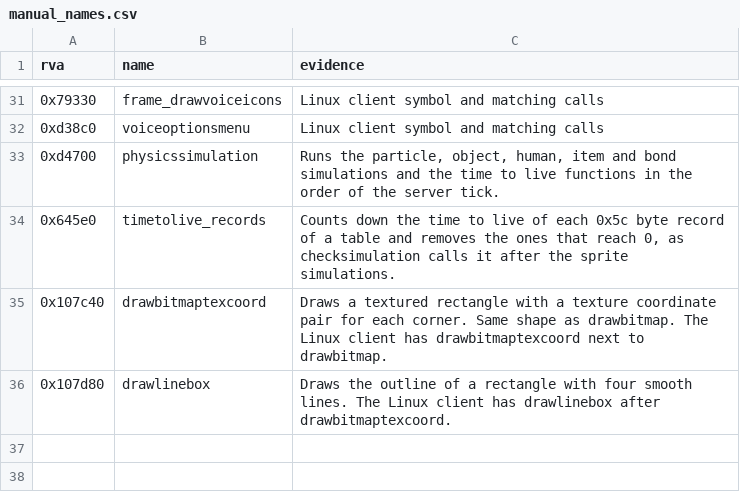
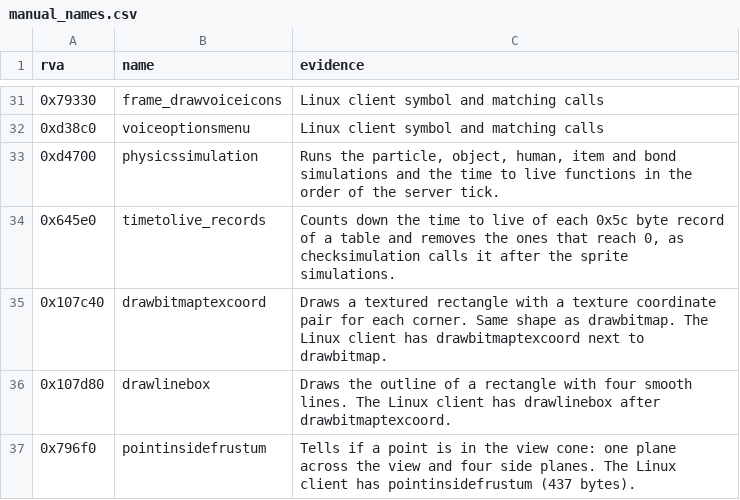
Before and after one commit to TheGreatVulpzin/OpenSubRosa24, a CSV file: analysis/client_win/manual_names.csv, drawn as a sheet; only a part is shown, gaps mark what is left out.

```diff
--- a/analysis/client_win/manual_names.csv
+++ b/analysis/client_win/manual_names.csv
@@ -36 +36,2 @@ rva,name,evidence
 0x107d80,drawlinebox,"Draws the outline of a rectangle with four smooth lines. The Linux client has drawlinebox after drawbitmaptexcoord."
+0x796f0,pointinsidefrustum,"Tells if a point is in the view cone: one plane across the view and four side planes. The Linux client has pointinsidefrustum (437 bytes)."
```
Also changed, not shown: analysis/client_win/functions.csv, 8 other files.
